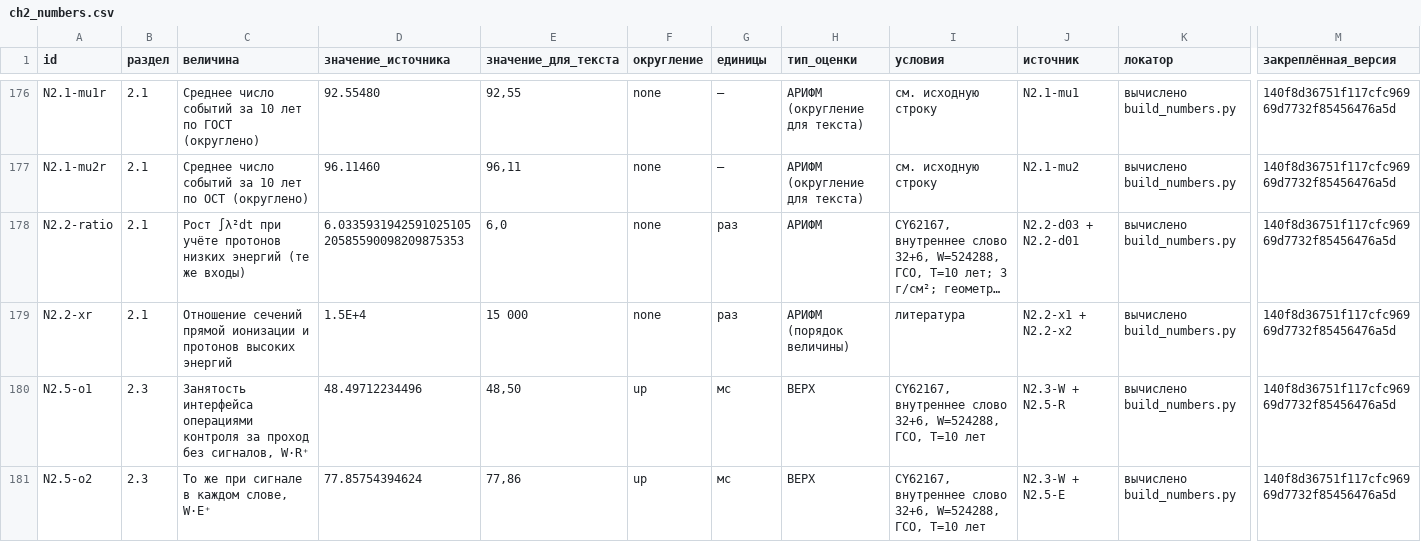
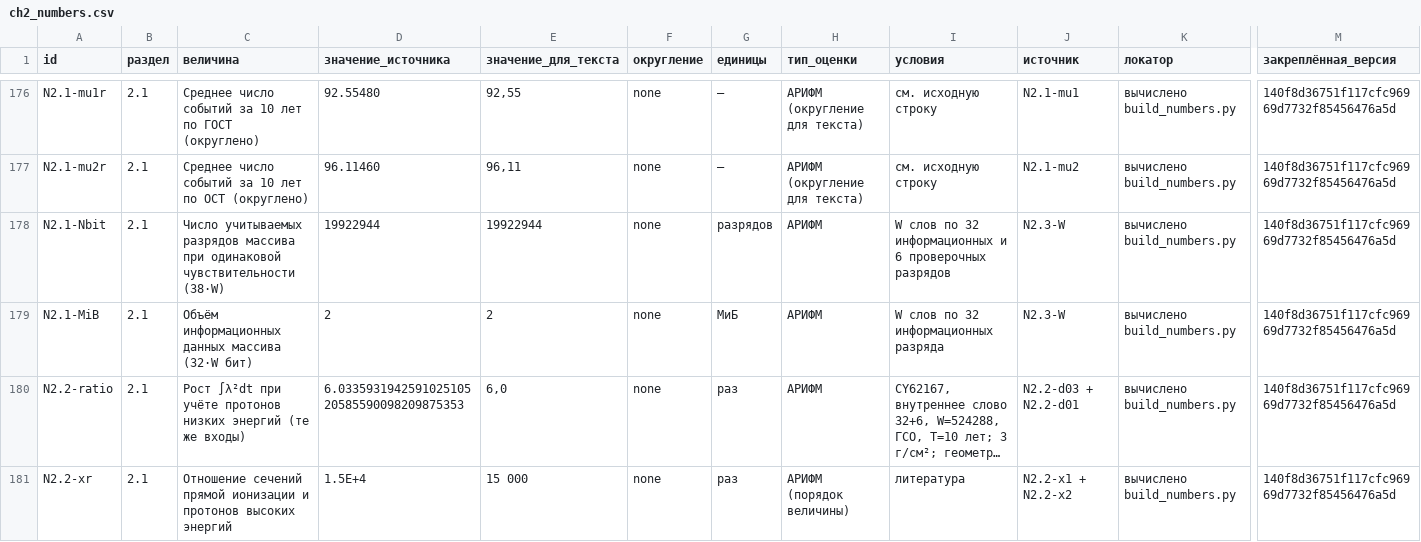
Before and after one commit to z3tm4n-x/phd-adaptive-memory-ecc, a CSV file: thesis/ch2/data/ch2_numbers.csv, drawn as a sheet; only a part is shown, gaps mark what is left out; the shorter side is filled out with more unchanged rows; long unchanged cells end in …; rows hold the shown columns only; the diff names each change by its address in the sheet, - before the commit and + after, or states it on an @@ line.

```diff
--- a/thesis/ch2/data/ch2_numbers.csv
+++ b/thesis/ch2/data/ch2_numbers.csv
+row 178: N2.1-Nbit | 2.1 | Число учитываемых разрядов массива при одинаковой чувствительности (38·W) | 19922944 | 19922944 | none | разрядов | АРИФМ | W слов по 32 информационных и 6 проверочных разрядов | N2.3-W | вычислено build_numbers.py | 140f8d36751f117cfc96969d7732f85456476a5d
+row 179: N2.1-MiB | 2.1 | Объём информационных данных массива (32·W бит) | 2 | 2 | none | МиБ | АРИФМ | W слов по 32 информационных разряда | N2.3-W | вычислено build_numbers.py | 140f8d36751f117cfc96969d7732f85456476a5d
```
Also changed, not shown: 8 other files.
